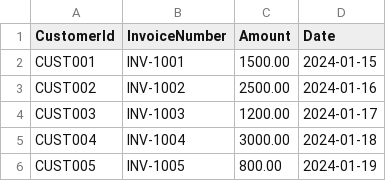
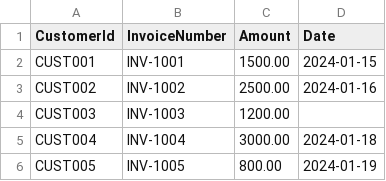
Before and after one commit to endritgjocaj/CSVReconciliationTool, a CSV file: samples/folderA/Invoices.csv, drawn as a sheet.

```diff
--- a/samples/folderA/Invoices.csv
+++ b/samples/folderA/Invoices.csv
@@ -3,3 +3,3 @@ CUST001,INV-1001,1500.00,2024-01-15
 CUST002,INV-1002,2500.00,2024-01-16
-CUST003,INV-1003,1200.00,2024-01-17
+CUST003,INV-1003,1200.00
 CUST004,INV-1004,3000.00,2024-01-18
```
Also changed, not shown: samples/folderA/Products.csv, 12 other files.
